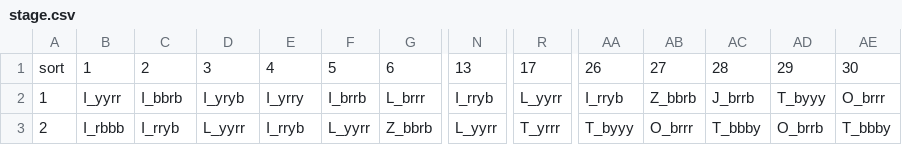
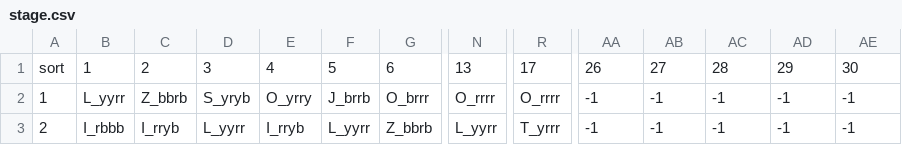
Before and after one commit to SibaDoge1/CIEN_TutoProject_Stone, a CSV file: Assets/Resources/stage.csv, drawn as a sheet; only a part is shown, gaps mark what is left out; the diff covers the shown part only; the diff names each change by its address in the sheet, - before the commit and + after, or states it on an @@ line.

```diff
--- a/Assets/Resources/stage.csv
+++ b/Assets/Resources/stage.csv
-B2: I_yyrr
+B2: L_yyrr
-C2: I_bbrb
+C2: Z_bbrb
-D2: I_yryb
+D2: S_yryb
-E2: I_yrry
+E2: O_yrry
-F2: I_brrb
+F2: J_brrb
-G2: L_brrr
+G2: O_brrr
-N2: I_rryb
+N2: O_rrrr
-R2: L_yyrr
+R2: O_rrrr
-AA2: I_rryb
+AA2: -1
-AB2: Z_bbrb
+AB2: -1
-AC2: J_brrb
+AC2: -1
-AD2: T_byyy
+AD2: -1
-AE2: O_brrr
+AE2: -1
-AA3: T_byyy
+AA3: -1
-AB3: O_brrr
+AB3: -1
-AC3: T_bbby
+AC3: -1
-AD3: O_brrb
+AD3: -1
-AE3: T_bbby
+AE3: -1
```
Also changed, not shown: 103 edited cells elsewhere in this file, 4 other files.
